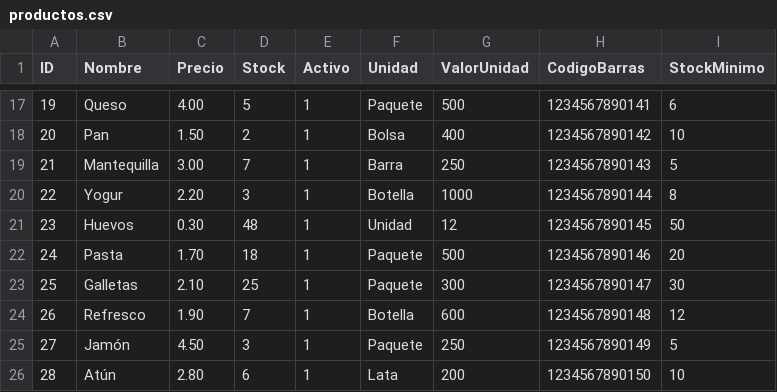
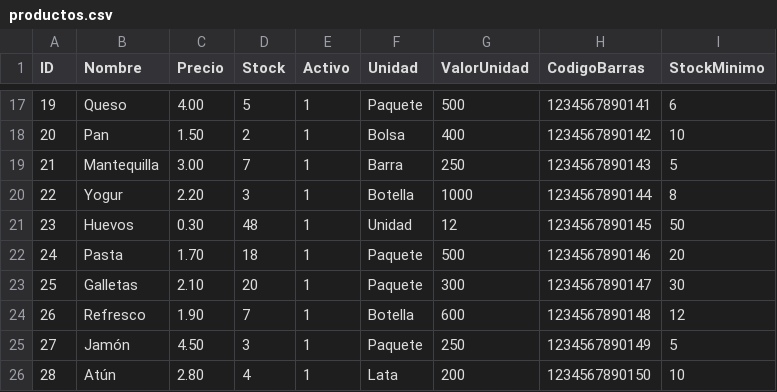
Before and after one commit to CsarChvz/POS-AbarrotesParra_DP, a CSV file: common/data/productos.csv, drawn as a sheet; only a part is shown, gaps mark what is left out.

```diff
--- a/common/data/productos.csv
+++ b/common/data/productos.csv
@@ -22,5 +22,5 @@ ID,Nombre,Precio,Stock,Activo,Unidad,ValorUnidad,CodigoBarras,StockMinimo
 24,Pasta,1.70,18,1,Paquete,500,1234567890146,20
-25,Galletas,2.10,25,1,Paquete,300,1234567890147,30
+25,Galletas,2.10,20,1,Paquete,300,1234567890147,30
 26,Refresco,1.90,7,1,Botella,600,1234567890148,12
 27,Jamón,4.50,3,1,Paquete,250,1234567890149,5
-28,Atún,2.80,6,1,Lata,200,1234567890150,10
+28,Atún,2.80,4,1,Lata,200,1234567890150,10
```
Also changed, not shown: common/data/transacciones.csv, common/data/ventas.csv, 5 other files.
